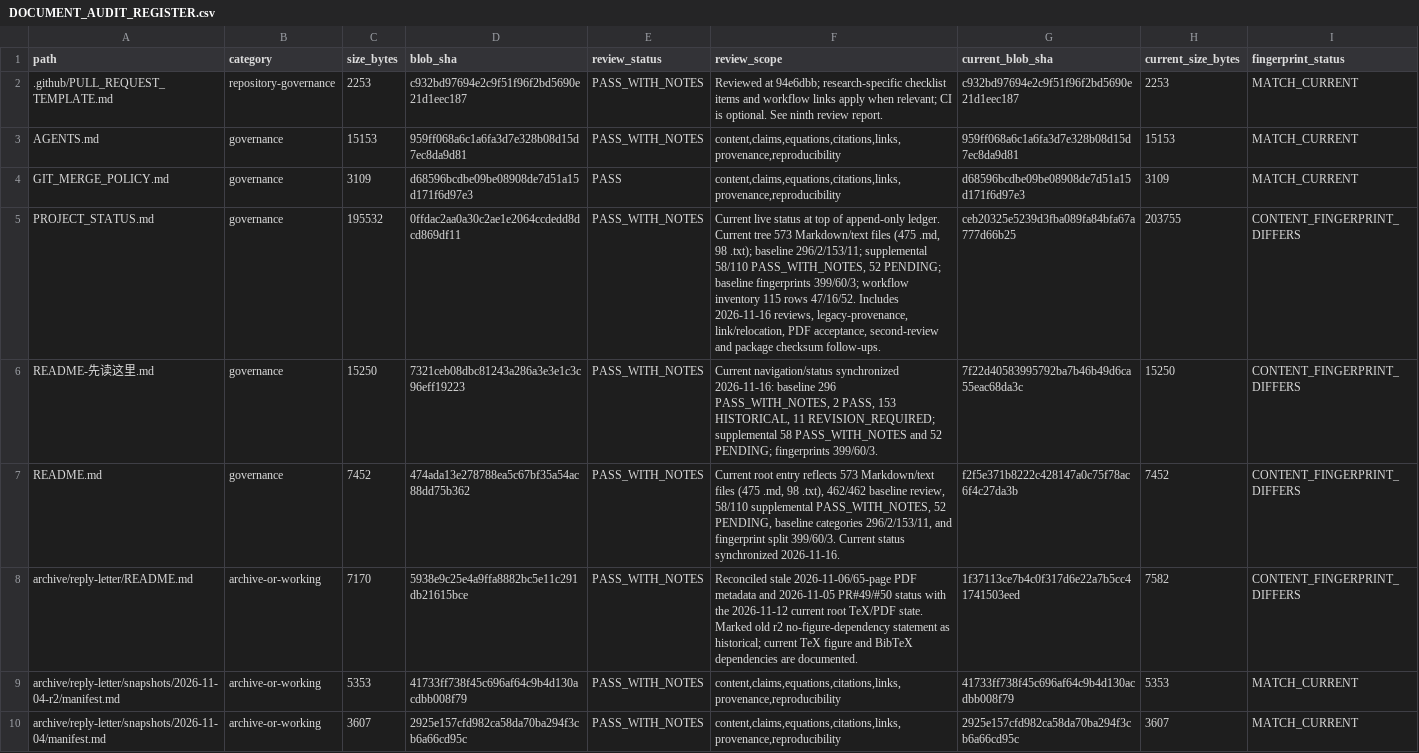
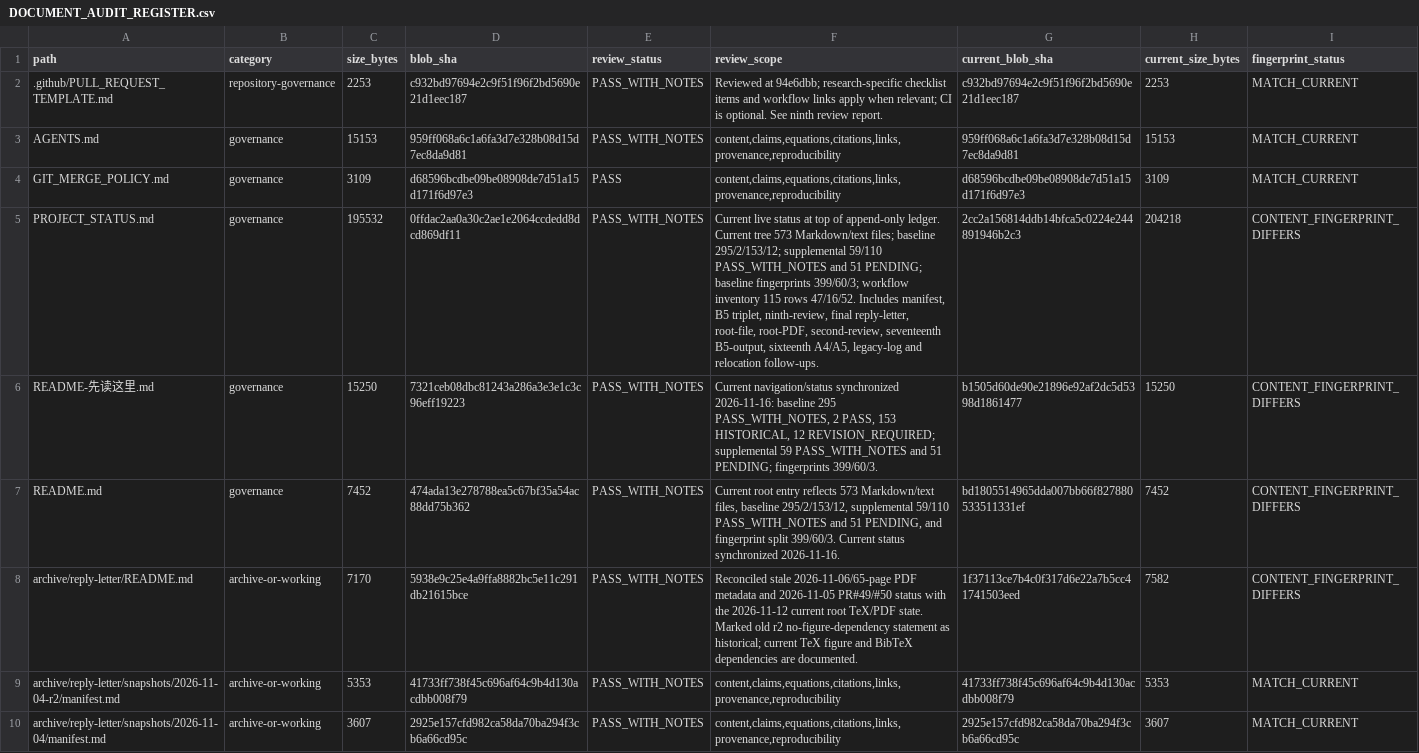
Before and after one commit to lm846802297-bit/axial-vector-review-response, a CSV file: docs/repository-management/DOCUMENT_AUDIT_REGISTER.csv, drawn as a sheet; only a part is shown.

Commit message:
docs: refresh baseline status fingerprints after A4/A5 review

```diff
--- a/docs/repository-management/DOCUMENT_AUDIT_REGISTER.csv
+++ b/docs/repository-management/DOCUMENT_AUDIT_REGISTER.csv
@@ -4,5 +4,5 @@ AGENTS.md,governance,15153,959ff068a6c1a6fa3d7e328b08d15d7ec8da9d81,PASS_WITH_NO
 GIT_MERGE_POLICY.md,governance,3109,d68596bcdbe09be08908de7d51a15d171f6d97e3,PASS,"content,claims,equations,citations,links,provenance,reproducibility",d68596bcdbe09be08908de7d51a15d171f6d97e3,3109,MATCH_CURRENT
-PROJECT_STATUS.md,governance,195532,0ffdac2aa0a30c2ae1e2064ccdedd8dcd869df11,PASS_WITH_NOTES,"Current live status at top of append-only ledger. Current tree 573 Markdown/text files (475 .md, 98 .txt); baseline 296/2/153/11; supplemental 58/110 PASS_WITH_NOTES, 52 PENDING; baseline fingerprints 399/60/3; workflow inventory 115 rows 47/16/52. Includes 2026-11-16 reviews, legacy-provenance, link/relocation, PDF acceptance, second-review and package checksum follow-ups.",ceb20325e5239d3fba089fa84bfa67a777d66b25,203755,CONTENT_FINGERPRINT_DIFFERS
-README-先读这里.md,governance,15250,7321ceb08dbc81243a286a3e3e1c3c96eff19223,PASS_WITH_NOTES,"Current navigation/status synchronized 2026-11-16: baseline 296 PASS_WITH_NOTES, 2 PASS, 153 HISTORICAL, 11 REVISION_REQUIRED; supplemental 58 PASS_WITH_NOTES and 52 PENDING; fingerprints 399/60/3.",7f22d40583995792ba7b46b49d6ca55eac68da3c,15250,CONTENT_FINGERPRINT_DIFFERS
-README.md,governance,7452,474ada13e278788ea5c67bf35a54ac88dd75b362,PASS_WITH_NOTES,"Current root entry reflects 573 Markdown/text files (475 .md, 98 .txt), 462/462 baseline review, 58/110 supplemental PASS_WITH_NOTES, 52 PENDING, baseline categories 296/2/153/11, and fingerprint split 399/60/3. Current status synchronized 2026-11-16.",f2f5e371b8222c428147a0c75f78ac6f4c27da3b,7452,CONTENT_FINGERPRINT_DIFFERS
+PROJECT_STATUS.md,governance,195532,0ffdac2aa0a30c2ae1e2064ccdedd8dcd869df11,PASS_WITH_NOTES,"Current live status at top of append-only ledger. Current tree 573 Markdown/text files; baseline 295/2/153/12; supplemental 59/110 PASS_WITH_NOTES and 51 PENDING; baseline fingerprints 399/60/3; workflow inventory 115 rows 47/16/52. Includes manifest, B5 triplet, ninth-review, final reply-letter, root-file, root-PDF, second-review, seventeenth B5-output, sixteenth A4/A5, legacy-log and relocation follow-ups.",2cc2a156814ddb14bfca5c0224e244891946b2c3,204218,CONTENT_FINGERPRINT_DIFFERS
+README-先读这里.md,governance,15250,7321ceb08dbc81243a286a3e3e1c3c96eff19223,PASS_WITH_NOTES,"Current navigation/status synchronized 2026-11-16: baseline 295 PASS_WITH_NOTES, 2 PASS, 153 HISTORICAL, 12 REVISION_REQUIRED; supplemental 59 PASS_WITH_NOTES and 51 PENDING; fingerprints 399/60/3.",b1505d60de90e21896e92af2dc5d5398d1861477,15250,CONTENT_FINGERPRINT_DIFFERS
+README.md,governance,7452,474ada13e278788ea5c67bf35a54ac88dd75b362,PASS_WITH_NOTES,"Current root entry reflects 573 Markdown/text files, baseline 295/2/153/12, supplemental 59/110 PASS_WITH_NOTES and 51 PENDING, and fingerprint split 399/60/3. Current status synchronized 2026-11-16.",bd1805514965dda007bb66f827880533511331ef,7452,CONTENT_FINGERPRINT_DIFFERS
 archive/reply-letter/README.md,archive-or-working,7170,5938e9c25e4a9ffa8882bc5e11c291db21615bce,PASS_WITH_NOTES,Reconciled stale 2026-11-06/65-page PDF metadata and 2026-11-05 PR#49/#50 status with the 2026-11-12 current root TeX/PDF state. Marked old r2 no-figure-dependency statement as historical; current TeX figure and BibTeX dependencies are documented.,1f37113ce7b4c0f317d6e22a7b5cc41741503eed,7582,CONTENT_FINGERPRINT_DIFFERS
```
